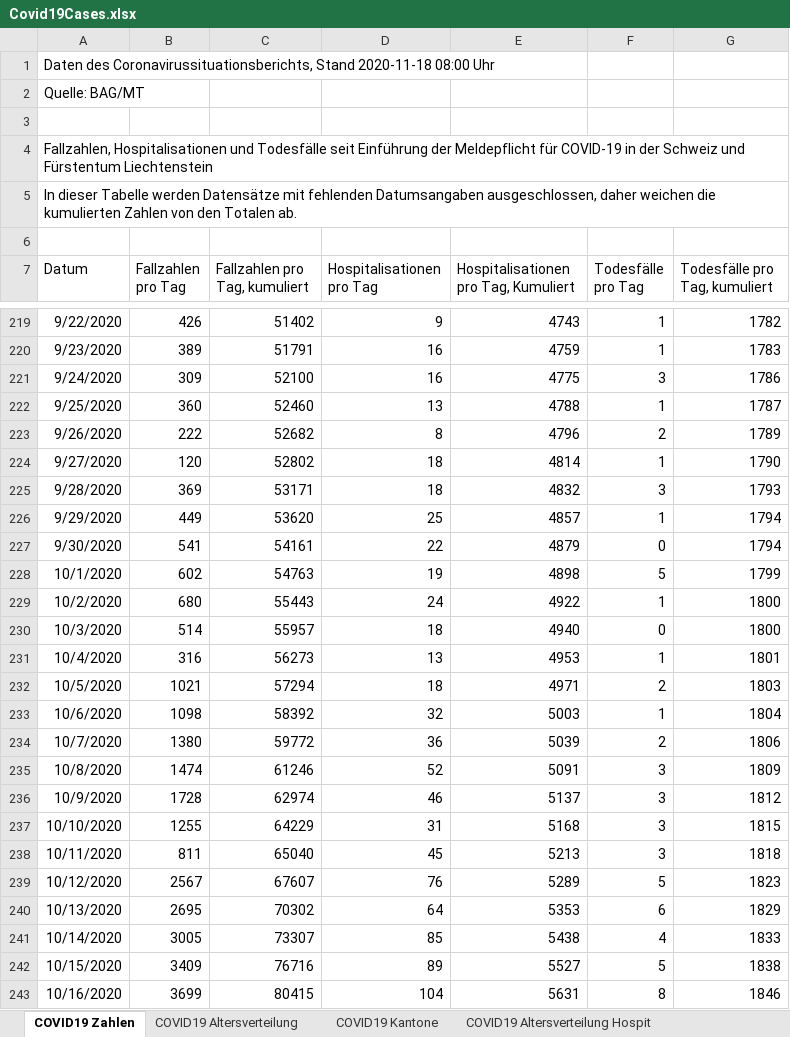
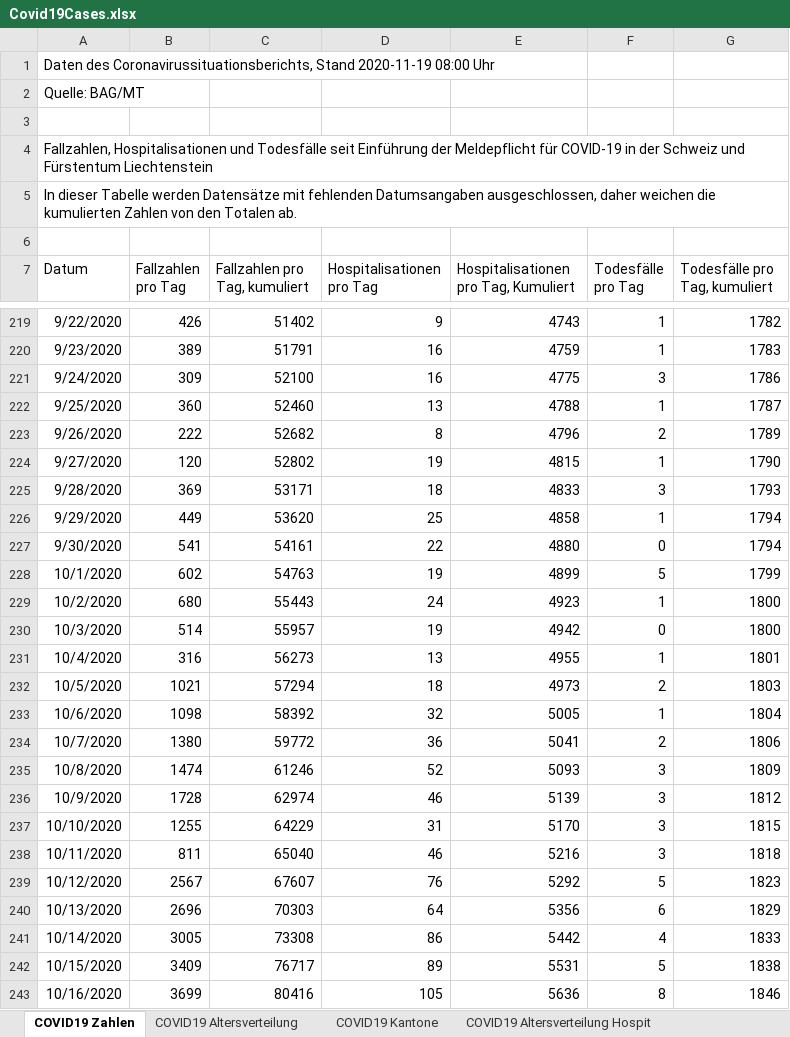
Before and after one commit to dankaufmann/f-curve, an Excel workbook: Data/Covid19Cases.xlsx, sheet COVID19 Zahlen, drawn as a sheet; only a part is shown, gaps mark what is left out; values as stored, in another font and other column widths than the file's, no borders; the diff covers the shown part only; the diff names each change by its address in the sheet, - before the commit and + after, or states it on an @@ line.

```diff
--- a/Data/Covid19Cases.xlsx (sheet COVID19 Zahlen)
+++ b/Data/Covid19Cases.xlsx (sheet COVID19 Zahlen)
-A1 (Datum): …Coronavirussituationsberichts, Stand 2020-11-18 08:00 Uhr
+A1 (Datum): …Coronavirussituationsberichts, Stand 2020-11-19 08:00 Uhr
-D224 (Hospitalisationen pro Tag): 18
+D224 (Hospitalisationen pro Tag): 19
-E224: 4814
+E224: 4815
-E225: 4832
+E225: 4833
-E226: 4857
+E226: 4858
-E227: 4879
+E227: 4880
-E228: 4898
+E228: 4899
-E229: 4922
+E229: 4923
-D230 (Hospitalisationen pro Tag): 18
+D230 (Hospitalisationen pro Tag): 19
-E230: 4940
+E230: 4942
-E231: 4953
+E231: 4955
-E232: 4971
+E232: 4973
-E233: 5003
+E233: 5005
-E234: 5039
+E234: 5041
-E235: 5091
+E235: 5093
-E236: 5137
+E236: 5139
-E237: 5168
+E237: 5170
-D238 (Hospitalisationen pro Tag): 45
+D238 (Hospitalisationen pro Tag): 46
-E238: 5213
+E238: 5216
-E239: 5289
+E239: 5292
-B240 (Fallzahlen pro Tag): 2695
+B240 (Fallzahlen pro Tag): 2696
-C240 (Fallzahlen pro Tag, kumuliert): 70302
+C240 (Fallzahlen pro Tag, kumuliert): 70303
-E240: 5353
+E240: 5356
-C241 (Fallzahlen pro Tag, kumuliert): 73307
+C241 (Fallzahlen pro Tag, kumuliert): 73308
-D241 (Hospitalisationen pro Tag): 85
+D241 (Hospitalisationen pro Tag): 86
-E241: 5438
+E241: 5442
-C242 (Fallzahlen pro Tag, kumuliert): 76716
+C242 (Fallzahlen pro Tag, kumuliert): 76717
-E242: 5527
+E242: 5531
-C243 (Fallzahlen pro Tag, kumuliert): 80415
+C243 (Fallzahlen pro Tag, kumuliert): 80416
-D243 (Hospitalisationen pro Tag): 104
+D243 (Hospitalisationen pro Tag): 105
-E243: 5631
+E243: 5636
```
Also changed, not shown: 1 added row and 200 edited cells elsewhere in this sheet, sheet COVID19 Kantone, sheet COVID19 Altersverteilung, sheet COVID19 Altersverteilung Hospit, sheet COVID19 Altersverteilung TodF, sheet COVID19 Isolation Quarantäne, Data/Covid19CasesJH.xlsx, 32 other files.
